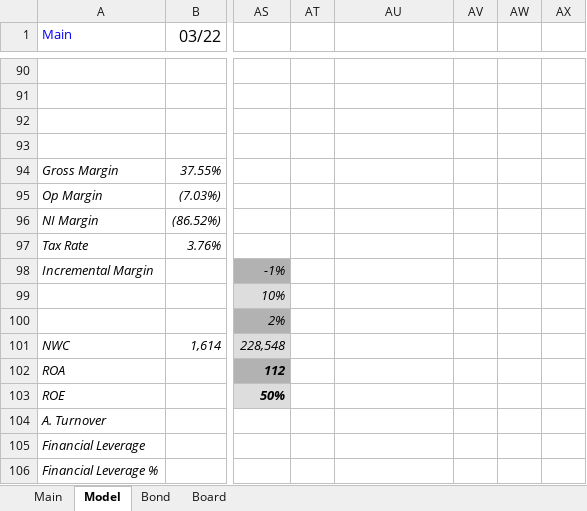
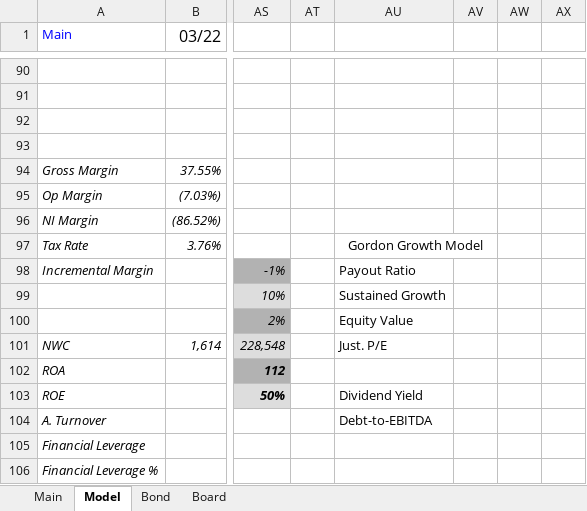
Before and after one commit to BeppeBaldassari/Filings, an Excel workbook: Uber.xlsx, sheet Model, drawn as a sheet; only a part is shown, gaps mark what is left out; values as stored, in another font and other column widths than the file's, no borders; charts and pictures not drawn; the diff names each change by its address in the sheet, - before the commit and + after, or states it on an @@ line.

Commit message:
UBER update

```diff
--- a/Uber.xlsx (sheet Model)
+++ b/Uber.xlsx (sheet Model)
-AU97: (empty)
+AU97: Gordon Growth Model
+AU97:AV97 merged
-AU98: (empty)
+AU98: Payout Ratio
-AU99: (empty)
+AU99: Sustained Growth
-AU100: (empty)
+AU100: Equity Value
-AU101: (empty)
+AU101: Just. P/E
-AU103: (empty)
+AU103: Dividend Yield
-AU104: (empty)
+AU104: Debt-to-EBITDA
```
Also changed, not shown: sheet Main, charts or pictures.
